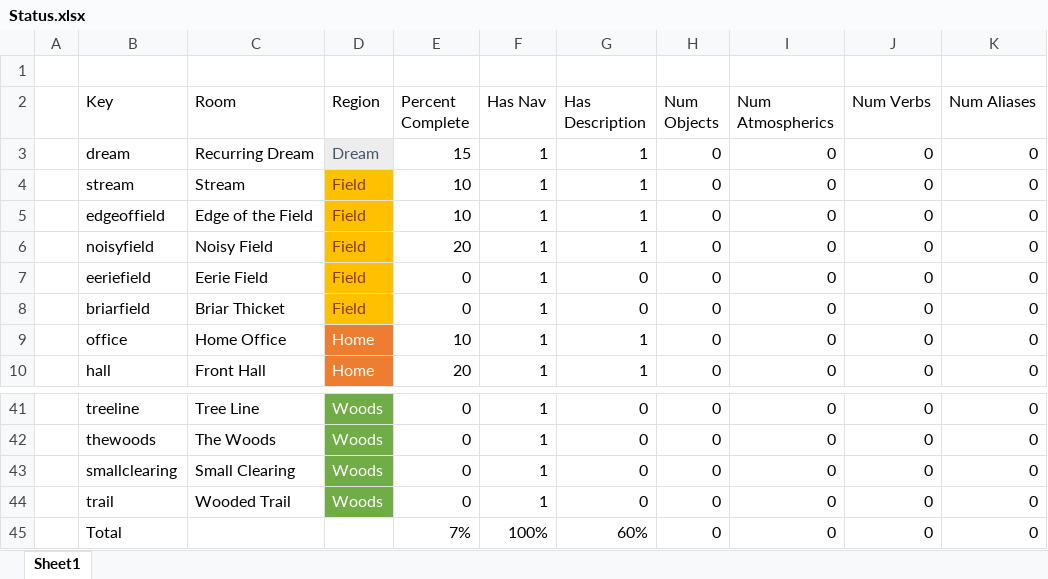
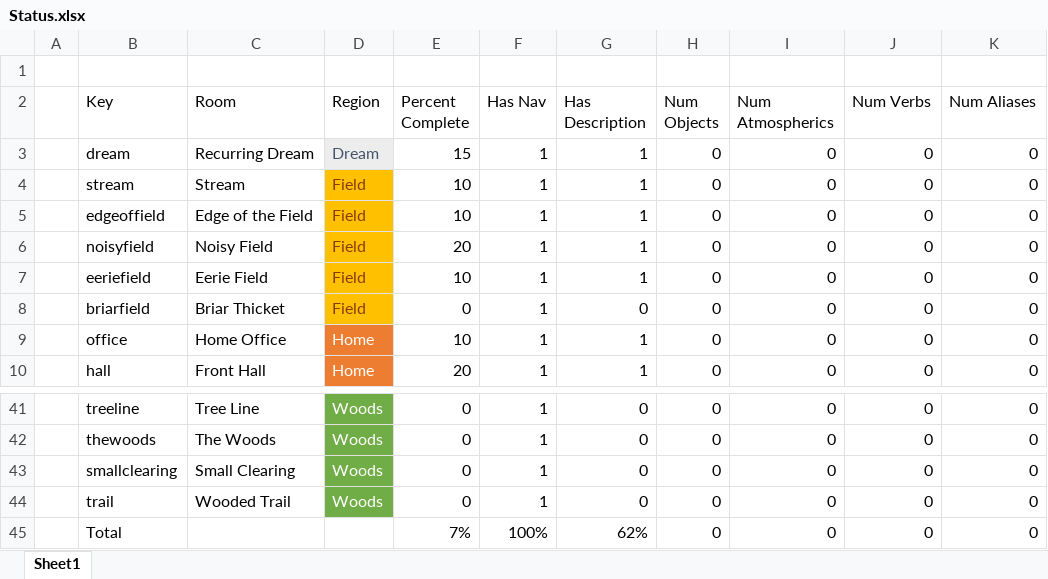
Before and after one commit to IntegerMan/angularIF, an Excel workbook: design/Fog Terrier/Status.xlsx, sheet Sheet1, drawn as a sheet; only a part is shown, gaps mark what is left out; values as stored, in another font and other column widths than the file's, no borders; conditional formats and table styles not drawn; the diff names each change by its address in the sheet, - before the commit and + after, or states it on an @@ line.

```diff
--- a/design/Fog Terrier/Status.xlsx (sheet Sheet1)
+++ b/design/Fog Terrier/Status.xlsx (sheet Sheet1)
-E7 (Percent Complete): 0
+E7 (Percent Complete): 10
-G7 (Has Description): 0
+G7 (Has Description): 1
-G45 (Has Description): 60%
+G45 (Has Description): 62%
```
Also changed, not shown: 2 other files.
